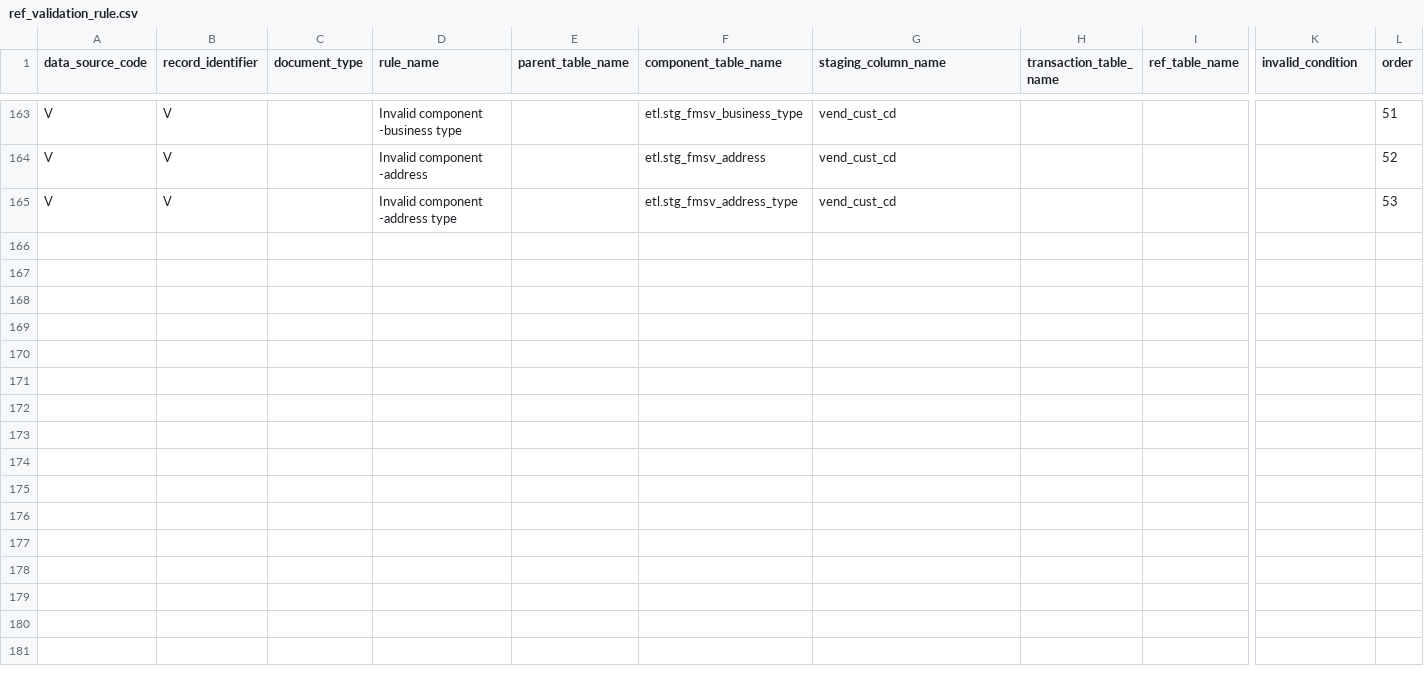
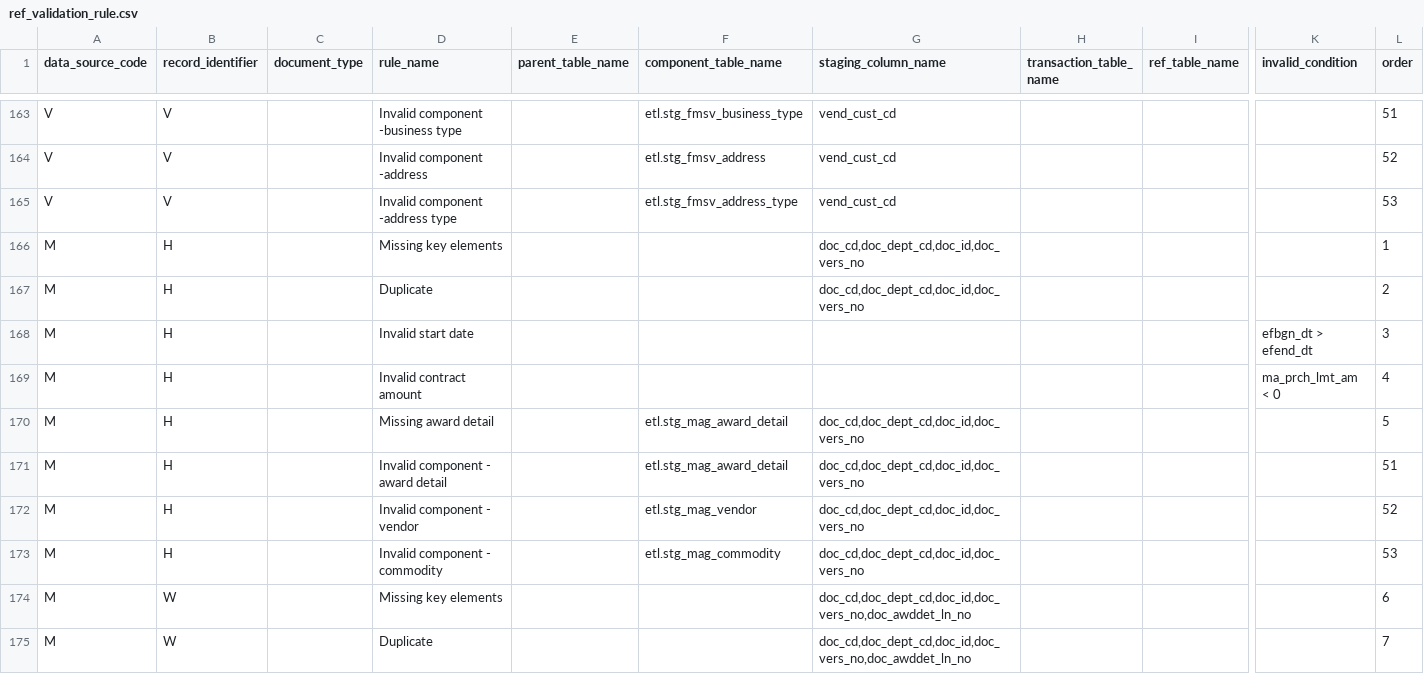
Before and after one commit to vasili4/Checkbook, a CSV file: checkbook/DB scripts/ScriptsForInitialSetUp/ref_validation_rule.csv, drawn as a sheet; only a part is shown, gaps mark what is left out; rows hold the shown columns only; the diff covers the shown part only; the diff names each change by its address in the sheet, - before the commit and + after, or states it on an @@ line.

```diff
--- a/checkbook/DB scripts/ScriptsForInitialSetUp/ref_validation_rule.csv
+++ b/checkbook/DB scripts/ScriptsForInitialSetUp/ref_validation_rule.csv
+row 166: M | H |  | Missing key elements |  |  | doc_cd,doc_dept_cd,doc_id,doc_vers_no |  |  |  | 1
+row 167: M | H |  | Duplicate |  |  | doc_cd,doc_dept_cd,doc_id,doc_vers_no |  |  |  | 2
+row 168: M | H |  | Invalid start date |  |  |  |  |  | efbgn_dt > efend_dt | 3
+row 169: M | H |  | Invalid contract amount |  |  |  |  |  | ma_prch_lmt_am < 0 | 4
+row 170: M | H |  | Missing award detail |  | etl.stg_mag_award_detail | doc_cd,doc_dept_cd,doc_id,doc_vers_no |  |  |  | 5
+row 171: M | H |  | Invalid component - award detail |  | etl.stg_mag_award_detail | doc_cd,doc_dept_cd,doc_id,doc_vers_no |  |  |  | 51
+row 172: M | H |  | Invalid component - vendor |  | etl.stg_mag_vendor | doc_cd,doc_dept_cd,doc_id,doc_vers_no |  |  |  | 52
+row 173: M | H |  | Invalid component - commodity |  | etl.stg_mag_commodity | doc_cd,doc_dept_cd,doc_id,doc_vers_no |  |  |  | 53
+row 174: M | W |  | Missing key elements |  |  | doc_cd,doc_dept_cd,doc_id,doc_vers_no,doc_awddet_ln_no |  |  |  | 6
+row 175: M | W |  | Duplicate |  |  | doc_cd,doc_dept_cd,doc_id,doc_vers_no,doc_awddet_ln_no |  |  |  | 7
```
Also changed, not shown: 23 added rows elsewhere in this file, checkbook/DB scripts/ScriptsForInitialSetUp/ref_column_mapping.csv, checkbook/DB scripts/ScriptsForInitialSetUp/ref_data_source.csv.
